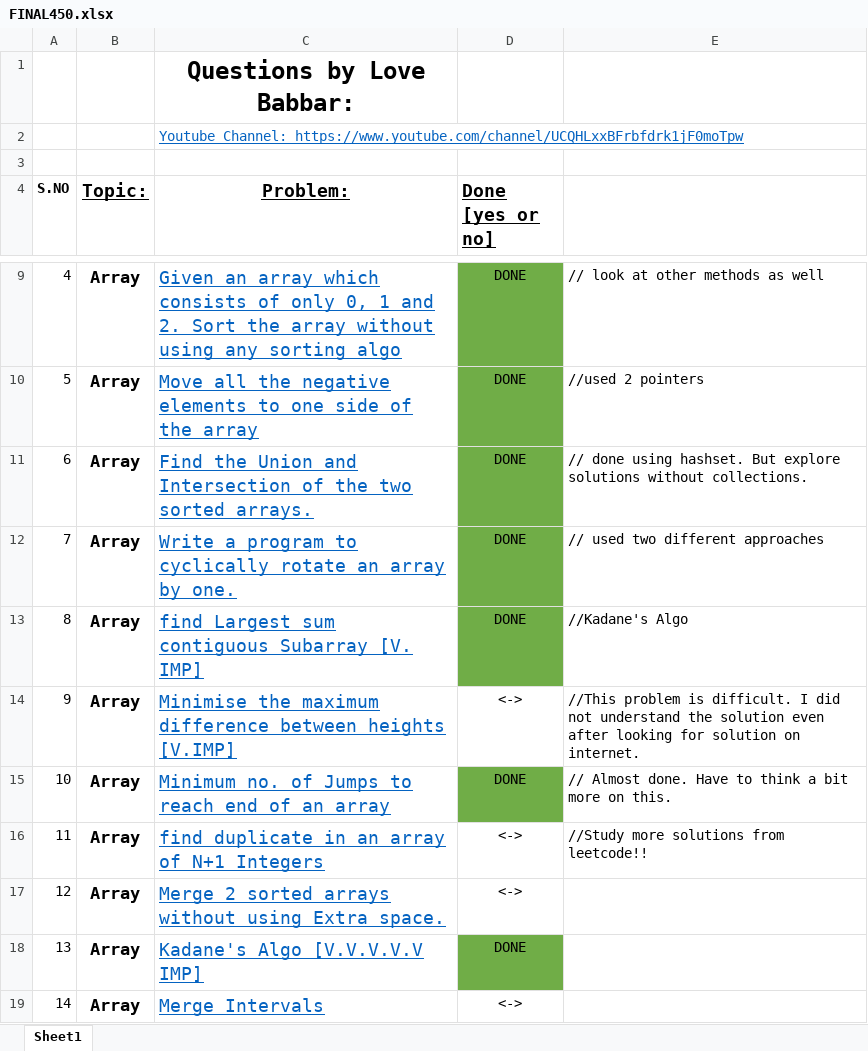
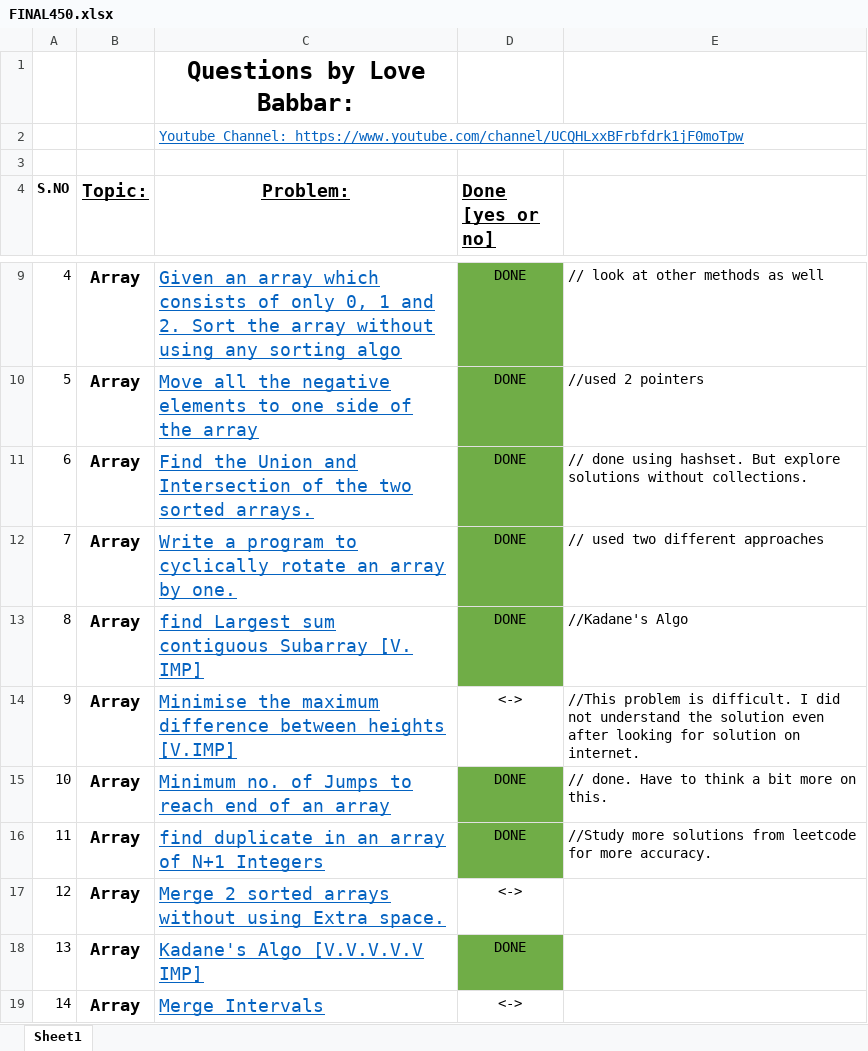
Before and after one commit to Kapish0104/100-days-of-code, an Excel workbook: FINAL450.xlsx, sheet Sheet1, drawn as a sheet; only a part is shown, gaps mark what is left out; values as stored, in another font and other column widths than the file's, no borders; the diff names each change by its address in the sheet, - before the commit and + after, or states it on an @@ line.

Commit message:
Day 7
Implementation of quick sort,
Solution 11 and solution 12-half(Implementation in progress)

```diff
--- a/FINAL450.xlsx (sheet Sheet1)
+++ b/FINAL450.xlsx (sheet Sheet1)
-E15: // Almost done. Have…
+E15: // done. Have…
-D16 (Done [yes or no]): <->
+D16 (Done [yes or no]): DONE
-D16 fill: none
+D16 fill: #70AD47
-E16: …solutions from leetcode!!
+E16: …solutions from leetcode for more accuracy.
```
Also changed, not shown: 3 other files.
